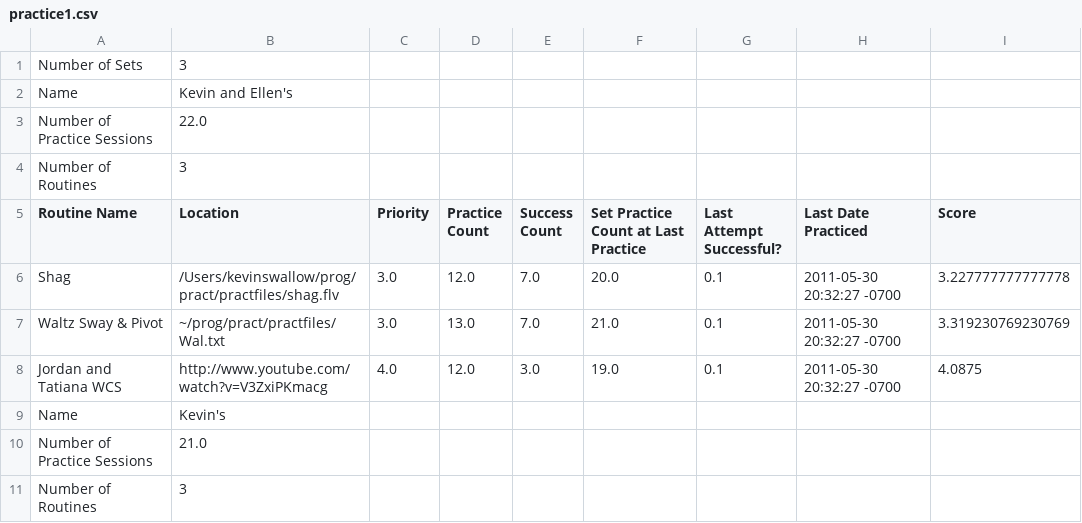
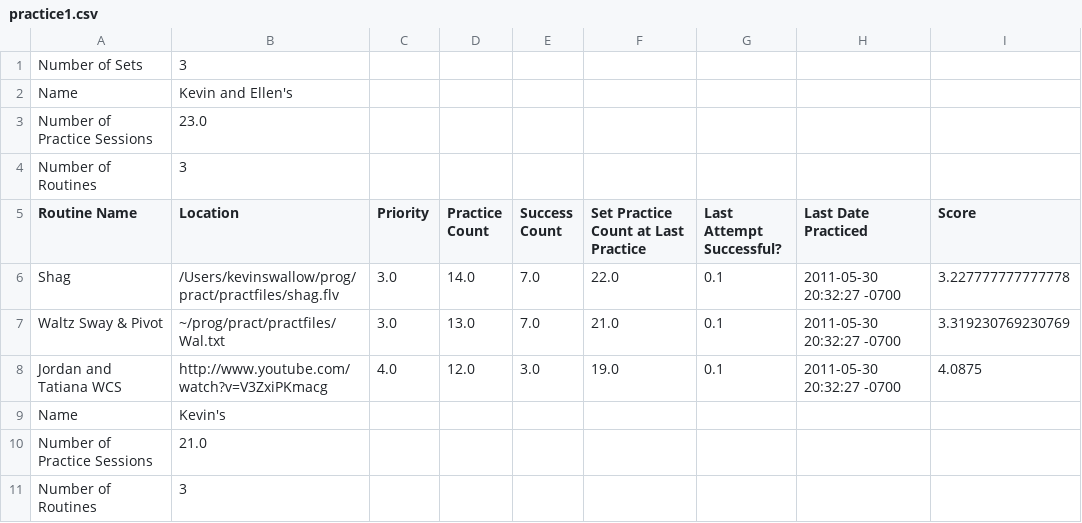
Before and after one commit to Sambalero/Dance, a CSV file: practice1.csv, drawn as a sheet; only a part is shown.

```diff
--- a/practice1.csv
+++ b/practice1.csv
@@ -2,6 +2,6 @@ Number of Sets,3,
 Name,Kevin and Ellen's,
-Number of Practice Sessions,22.0,
+Number of Practice Sessions,23.0,
 Number of Routines,3,
 Routine Name,Location,Priority,Practice Count,Success Count,Set Practice Count at Last Practice,Last Attempt Successful?,Last Date Practiced,Score
-Shag,/Users/kevinswallow/prog/pract/practfiles/shag.flv,3.0,12.0,7.0,20.0,0.1,2011-05-30 20:32:27 -0700 ,3.227777777777778
+Shag,/Users/kevinswallow/prog/pract/practfiles/shag.flv,3.0,14.0,7.0,22.0,0.1,2011-05-30 20:32:27 -0700 ,3.227777777777778
 Waltz Sway & Pivot,~/prog/pract/practfiles/Wal.txt,3.0,13.0,7.0,21.0,0.1,2011-05-30 20:32:27 -0700 ,3.319230769230769
```
Also changed, not shown: 1 other file.
